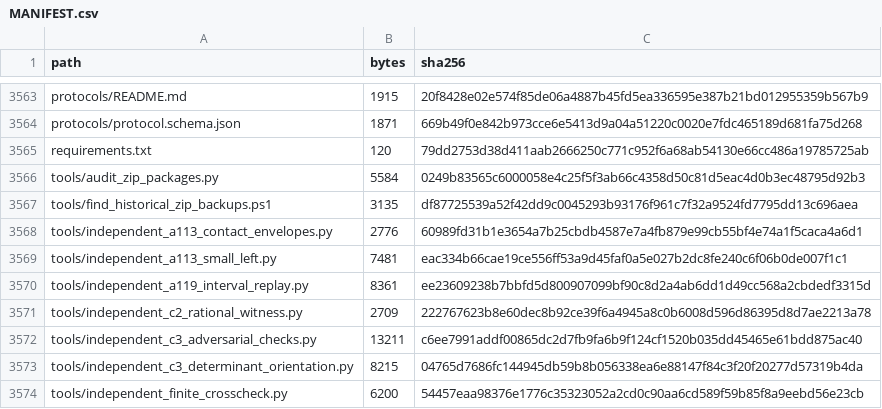
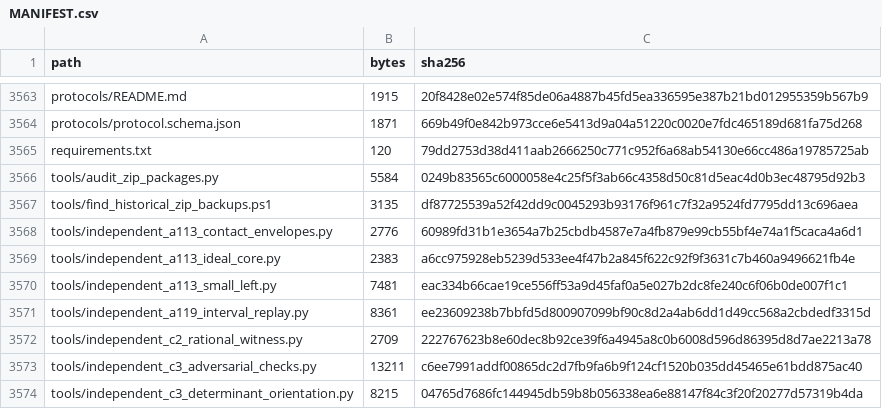
Before and after one commit to DevHabito/precategorical-modal-field-framework, a CSV file: MANIFEST.csv, drawn as a sheet; only a part is shown, gaps mark what is left out; the shorter side is filled out with more unchanged rows.

```diff
--- a/MANIFEST.csv
+++ b/MANIFEST.csv
@@ -3568,2 +3568,3 @@ tools/find_historical_zip_backups.ps1,3135,df87725539a52f42dd9c0045293b93176f961
 tools/independent_a113_contact_envelopes.py,2776,60989fd31b1e3654a7b25cbdb4587e7a4fb879e99cb55bf4e74a1f5caca4a6d1
+tools/independent_a113_ideal_core.py,2383,a6cc975928eb5239d533ee4f47b2a845f622c92f9f3631c7b460a9496621fb4e
 tools/independent_a113_small_left.py,7481,eac334b66cae19ce556ff53a9d45faf0a5e027b2dc8fe240c6f06b0de007f1c1
```
Also changed, not shown: 1 other file.
